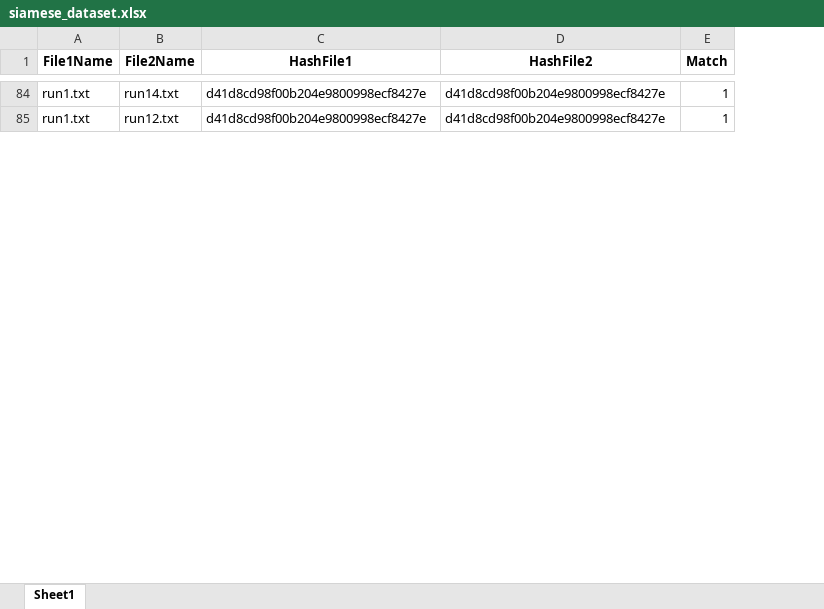
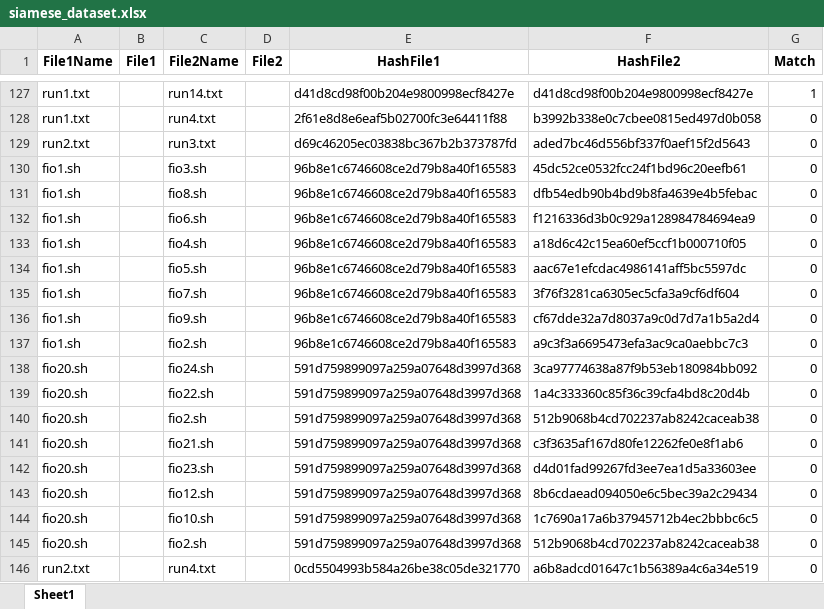
Before and after one commit to AdhvikVithun/Geospatial-Data-Managemnet, an Excel workbook: siamese_dataset.xlsx, sheet Sheet1, drawn as a sheet; only a part is shown, gaps mark what is left out; values as stored, in another font and other column widths than the file's, no borders; addresses are those after the commit; the diff covers the shown part only; the diff names each change by its address in the sheet, - before the commit and + after, or states it on an @@ line.

```diff
--- a/siamese_dataset.xlsx (sheet Sheet1)
+++ b/siamese_dataset.xlsx (sheet Sheet1)
+column B (File1), empty
+column D (File2), empty
-C128 (File2Name): run12.txt
+C128 (File2Name): run4.txt
-E128 (HashFile1): d41d8cd98f00b204e9800998ecf8427e
+E128 (HashFile1): 2f61e8d8e6eaf5b02700fc3e64411f88
-F128 (HashFile2): d41d8cd98f00b204e9800998ecf8427e
+F128 (HashFile2): b3992b338e0c7cbee0815ed497d0b058
-G128 (Match): 1
+G128 (Match): 0
+row 129: run2.txt |  | run3.txt |  | d69c46205ec03838bc367b2b373787fd | aded7bc46d556bf337f0aef15f2d5643 | 0
+row 130: fio1.sh |  | fio3.sh |  | 96b8e1c6746608ce2d79b8a40f165583 | 45dc52ce0532fcc24f1bd96c20eefb61 | 0
+row 131: fio1.sh |  | fio8.sh |  | 96b8e1c6746608ce2d79b8a40f165583 | dfb54edb90b4bd9b8fa4639e4b5febac | 0
+row 132: fio1.sh |  | fio6.sh |  | 96b8e1c6746608ce2d79b8a40f165583 | f1216336d3b0c929a128984784694ea9 | 0
+row 133: fio1.sh |  | fio4.sh |  | 96b8e1c6746608ce2d79b8a40f165583 | a18d6c42c15ea60ef5ccf1b000710f05 | 0
+row 134: fio1.sh |  | fio5.sh |  | 96b8e1c6746608ce2d79b8a40f165583 | aac67e1efcdac4986141aff5bc5597dc | 0
+row 135: fio1.sh |  | fio7.sh |  | 96b8e1c6746608ce2d79b8a40f165583 | 3f76f3281ca6305ec5cfa3a9cf6df604 | 0
+row 136: fio1.sh |  | fio9.sh |  | 96b8e1c6746608ce2d79b8a40f165583 | cf67dde32a7d8037a9c0d7d7a1b5a2d4 | 0
+row 137: fio1.sh |  | fio2.sh |  | 96b8e1c6746608ce2d79b8a40f165583 | a9c3f3a6695473efa3ac9ca0aebbc7c3 | 0
+row 138: fio20.sh |  | fio24.sh |  | 591d759899097a259a07648d3997d368 | 3ca97774638a87f9b53eb180984bb092 | 0
+row 139: fio20.sh |  | fio22.sh |  | 591d759899097a259a07648d3997d368 | 1a4c333360c85f36c39cfa4bd8c20d4b | 0
+row 140: fio20.sh |  | fio2.sh |  | 591d759899097a259a07648d3997d368 | 512b9068b4cd702237ab8242caceab38 | 0
+row 141: fio20.sh |  | fio21.sh |  | 591d759899097a259a07648d3997d368 | c3f3635af167d80fe12262fe0e8f1ab6 | 0
+row 142: fio20.sh |  | fio23.sh |  | 591d759899097a259a07648d3997d368 | d4d01fad99267fd3ee7ea1d5a33603ee | 0
+row 143: fio20.sh |  | fio12.sh |  | 591d759899097a259a07648d3997d368 | 8b6cdaead094050e6c5bec39a2c29434 | 0
+row 144: fio20.sh |  | fio10.sh |  | 591d759899097a259a07648d3997d368 | 1c7690a17a6b37945712b4ec2bbbc6c5 | 0
+row 145: fio20.sh |  | fio2.sh |  | 591d759899097a259a07648d3997d368 | 512b9068b4cd702237ab8242caceab38 | 0
+row 146: run2.txt |  | run4.txt |  | 0cd5504993b584a26be38c05de321770 | a6b8adcd01647c1b56389a4c6a34e519 | 0
```
Also changed, not shown: 63 added rows, 2 removed rows, 25 moved rows and 19 edited cells elsewhere in this sheet, exact_duplicates.xlsx, fuzzy_duplicates.xlsx, 2 other files.
